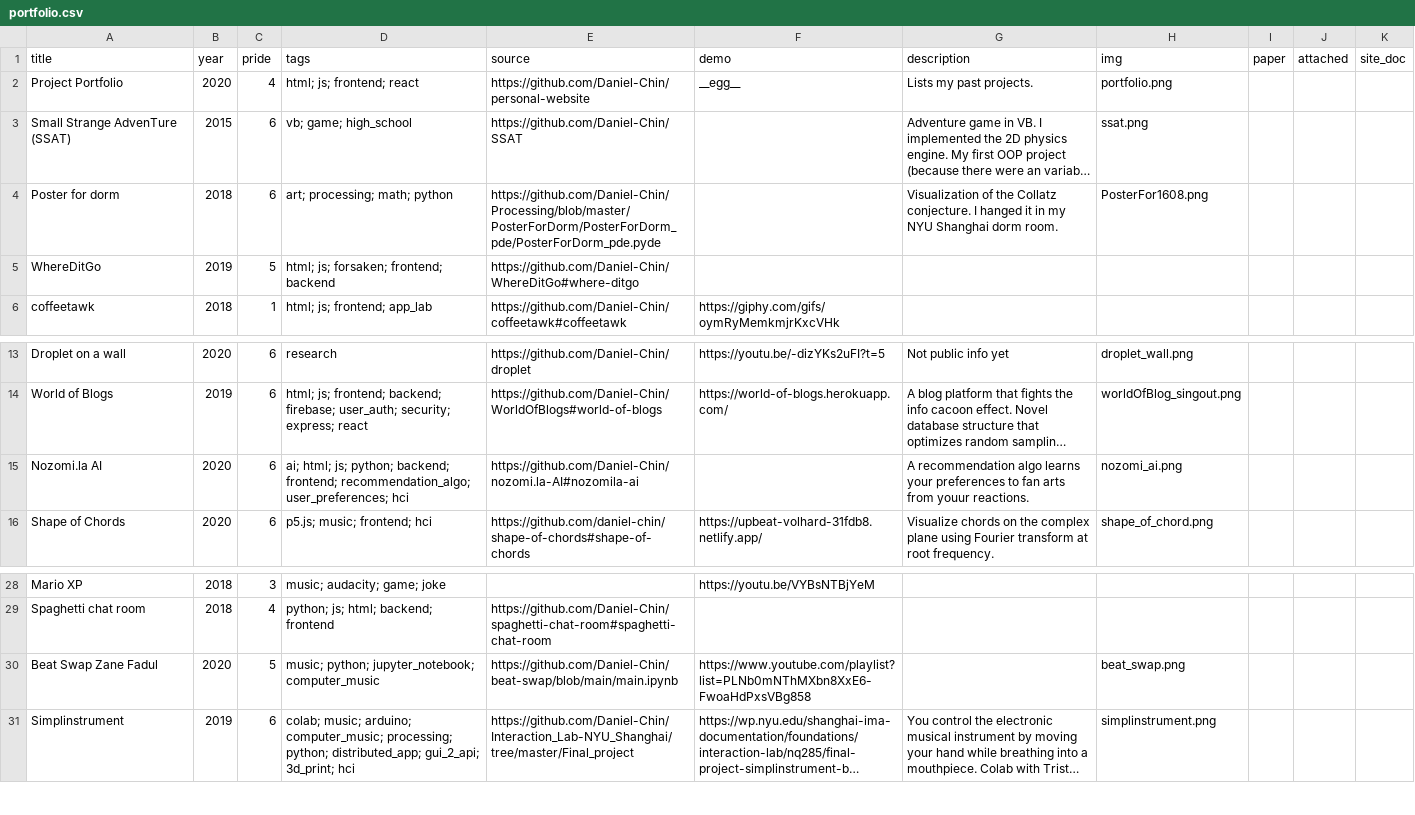
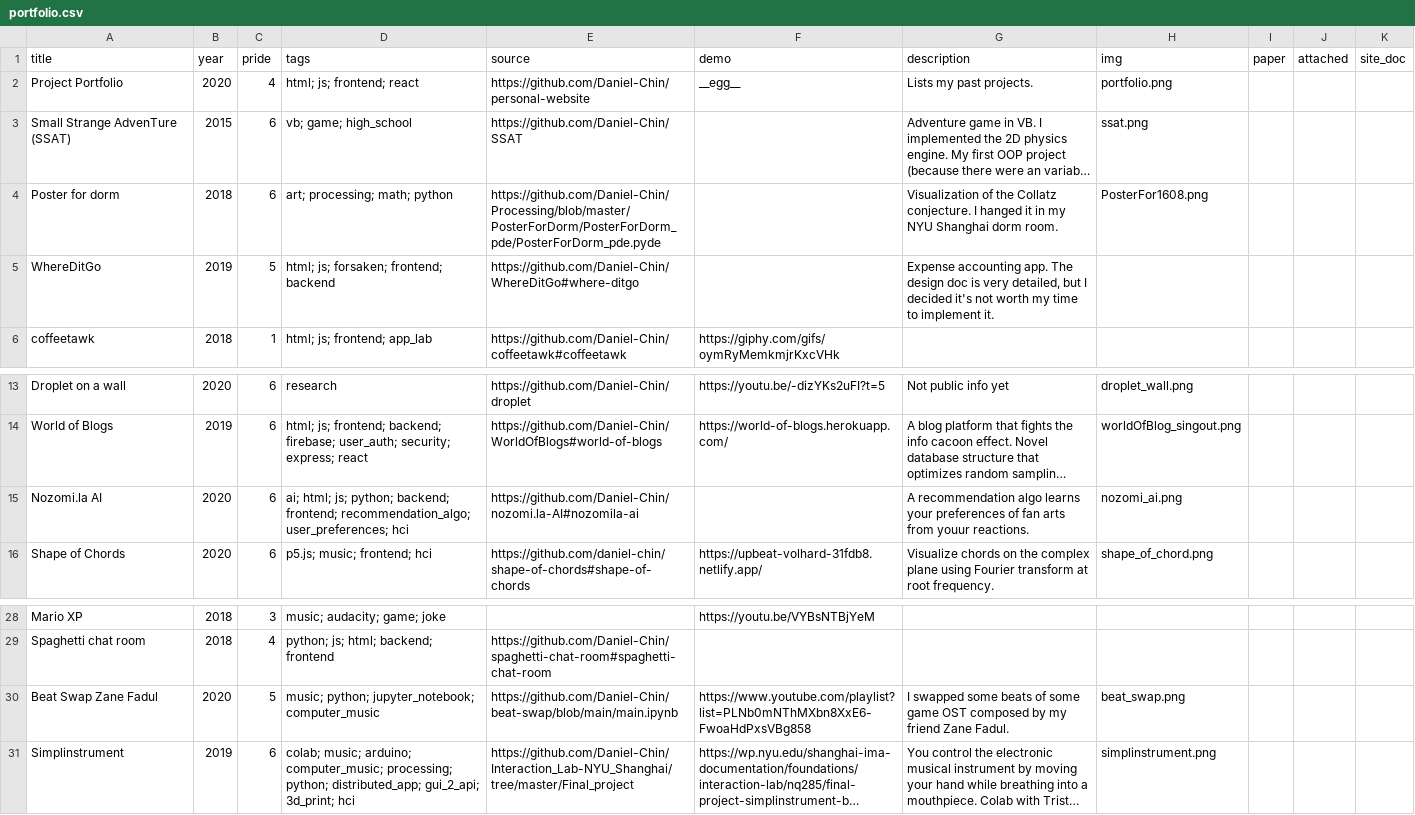
Before and after one commit to Daniel-Chin/personal-website, a CSV file: src/helpers/portfolio.csv, drawn as a sheet; only a part is shown, gaps mark what is left out; long unchanged cells end in …; the diff names each change by its address in the sheet, - before the commit and + after, or states it on an @@ line.

Commit message:
doc

```diff
--- a/src/helpers/portfolio.csv
+++ b/src/helpers/portfolio.csv
-G5 (description): (empty)
+G5 (description): Expense accounting app. The design doc is very detailed, but I decided it's not worth my time to implement it.
-G15 (description): …your preferences to fan arts…
+G15 (description): …your preferences of fan arts…
-G30 (description): (empty)
+G30 (description): I swapped some beats of some game OST composed by my friend Zane Fadul.
```
